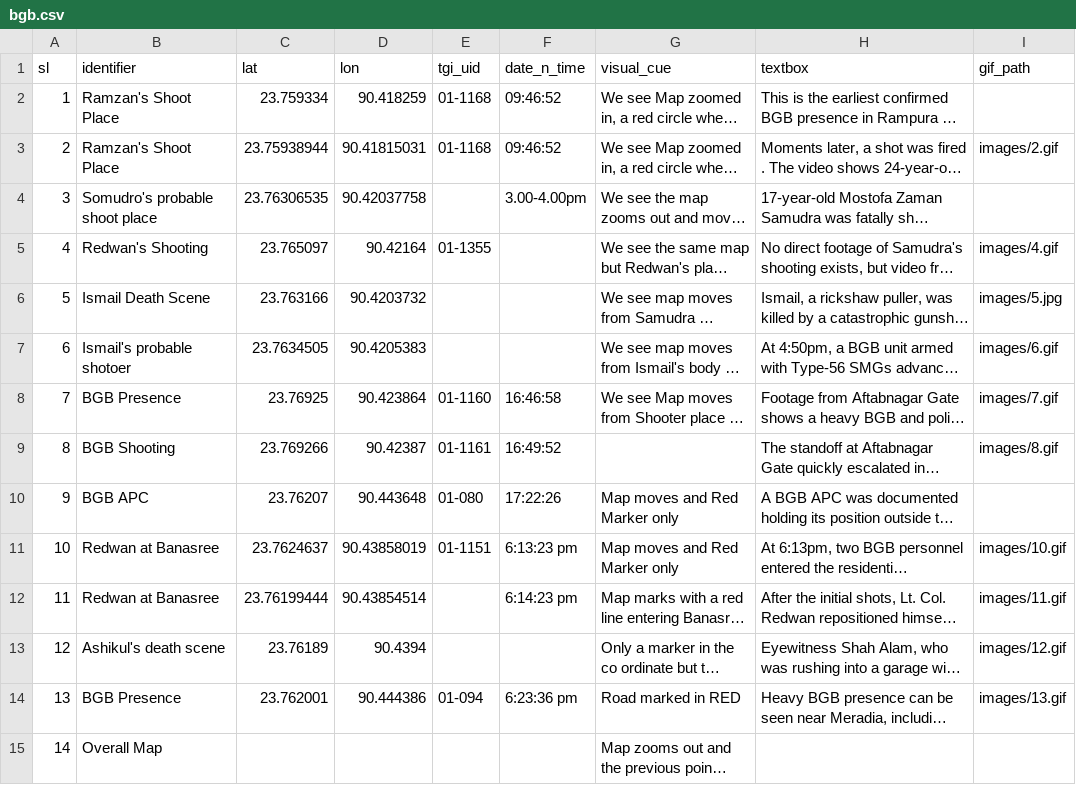
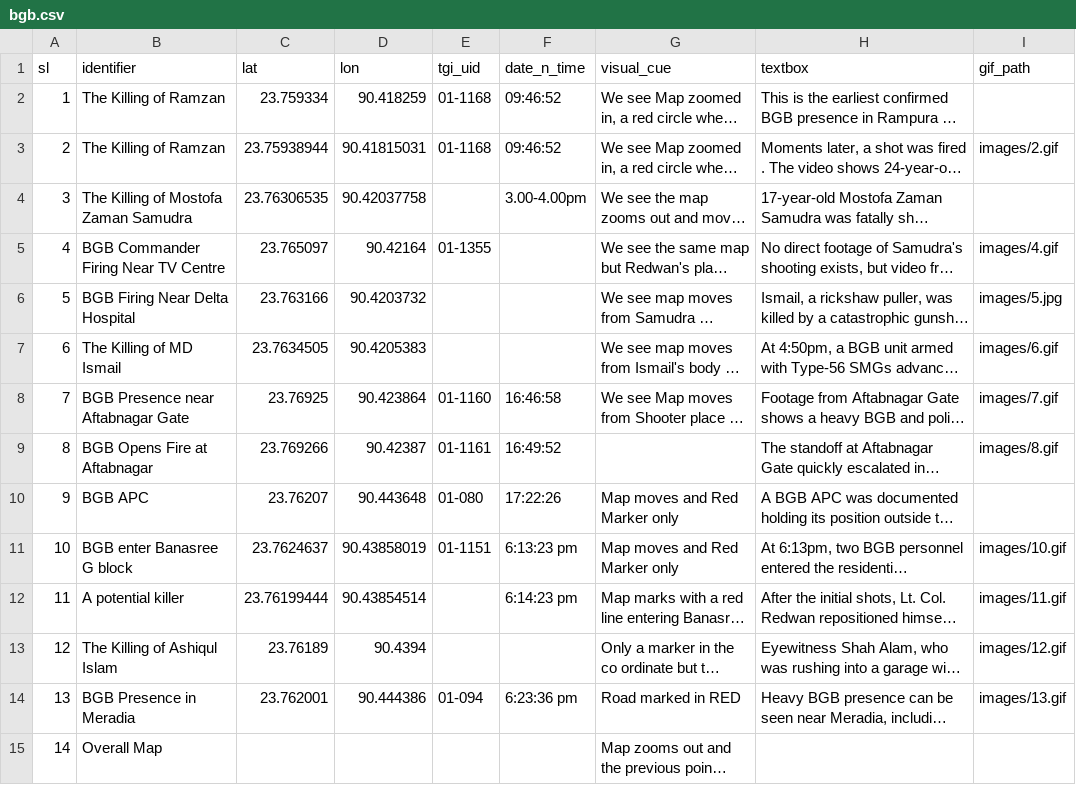
Before and after one commit to muimran/bgb_rampura, a CSV file: static/bgb.csv, drawn as a sheet; long unchanged cells end in …; the diff names each change by its address in the sheet, - before the commit and + after, or states it on an @@ line.

```diff
--- a/static/bgb.csv
+++ b/static/bgb.csv
-B2:B3 (identifier): Ramzan's Shoot Place
+B2:B3 (identifier): The Killing of Ramzan
-B4 (identifier): Somudro's probable shoot place
+B4 (identifier): The Killing of Mostofa Zaman Samudra
-B5 (identifier): Redwan's Shooting
+B5 (identifier): BGB Commander Firing Near TV Centre
-B6 (identifier): Ismail Death Scene
+B6 (identifier): BGB Firing Near Delta Hospital
-B7 (identifier): Ismail's probable shotoer
+B7 (identifier): The Killing of MD Ismail
-B8 (identifier): BGB Presence
+B8 (identifier): BGB Presence near Aftabnagar Gate
-B9 (identifier): BGB Shooting
+B9 (identifier): BGB Opens Fire at Aftabnagar
-B11 (identifier): Redwan at Banasree
+B11 (identifier): BGB enter Banasree G block
-B12 (identifier): Redwan at Banasree
+B12 (identifier): A potential killer
-B13 (identifier): Ashikul's death scene
+B13 (identifier): The Killing of Ashiqul Islam
-B14 (identifier): BGB Presence
+B14 (identifier): BGB Presence in Meradia
```
Also changed, not shown: 20 other files.
